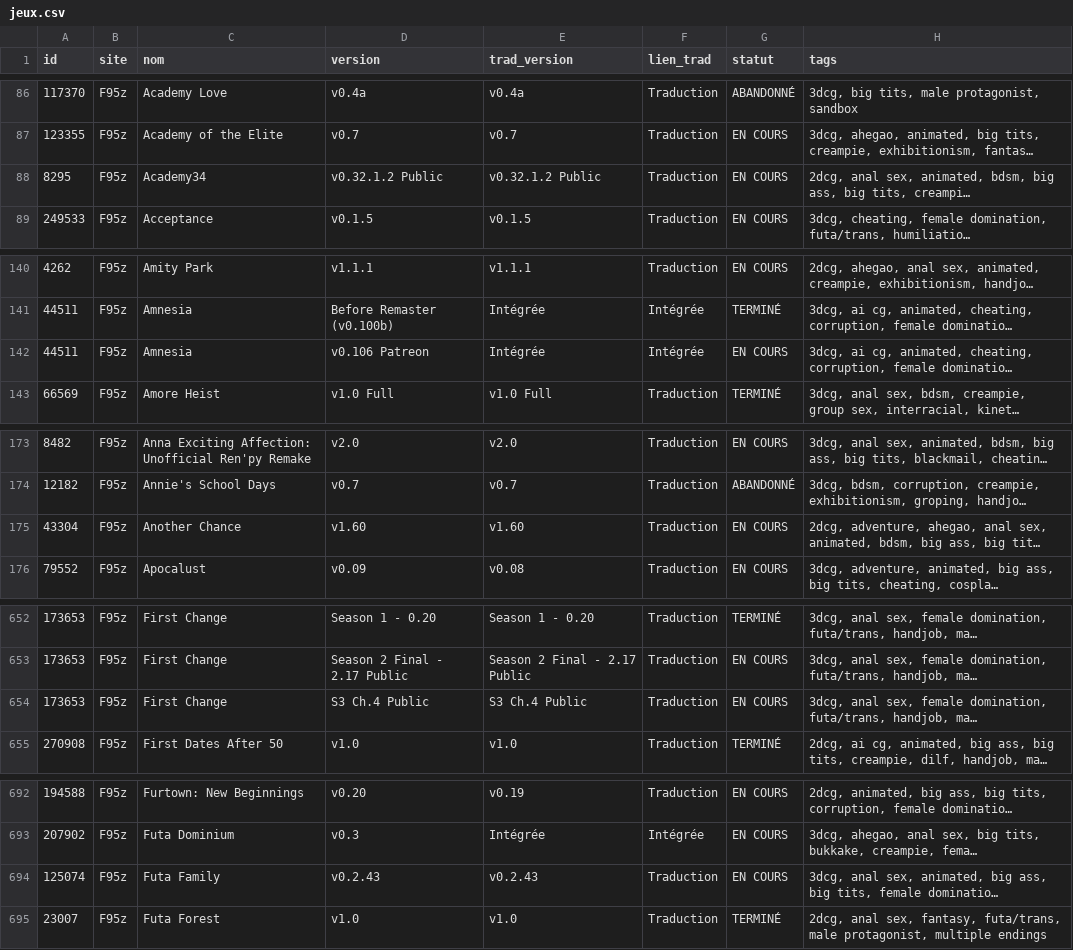
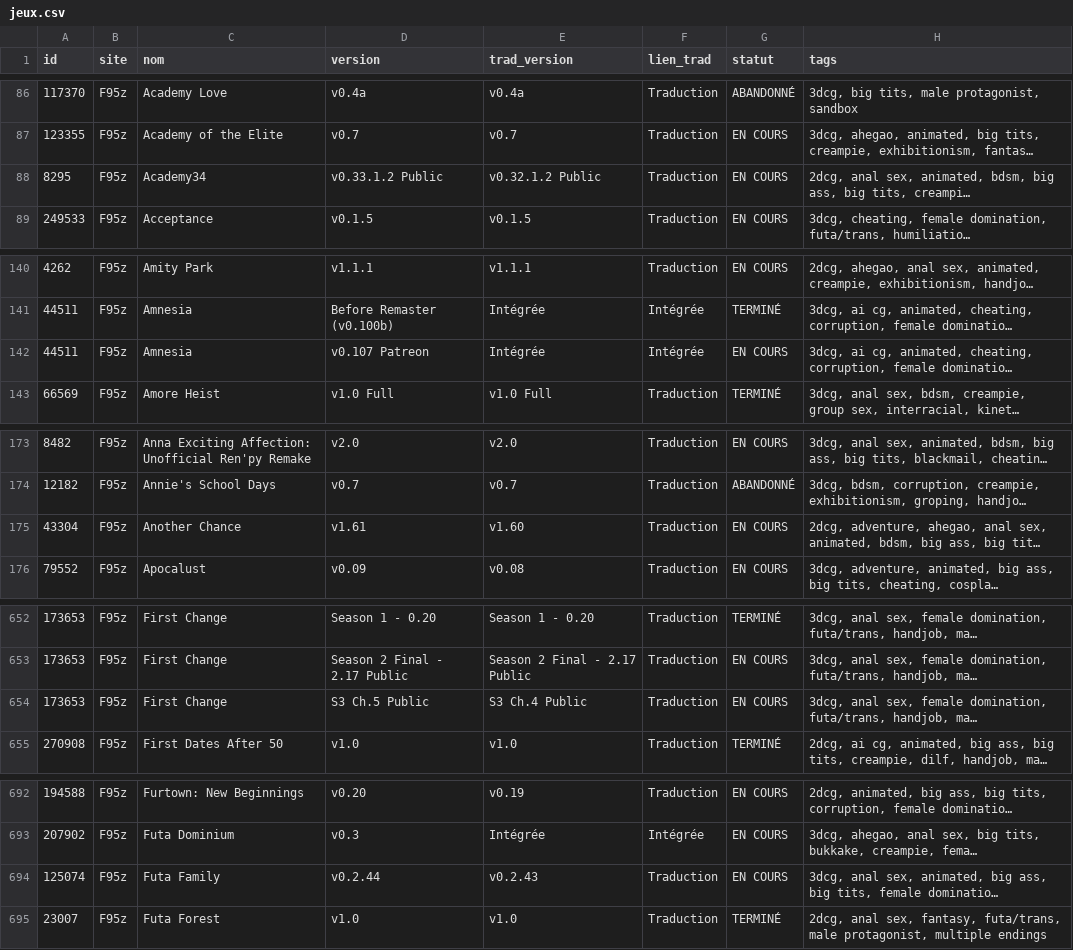
Before and after one commit to TheBlackCat47/F95_Game_Translate_FR, a CSV file: data/jeux.csv, drawn as a sheet; only a part is shown, gaps mark what is left out; long unchanged cells end in …; the diff covers the shown part only; the diff names each change by its address in the sheet, - before the commit and + after, or states it on an @@ line.

```diff
--- a/data/jeux.csv
+++ b/data/jeux.csv
-D88 (version): v0.32.1.2 Public
+D88 (version): v0.33.1.2 Public
-D142 (version): v0.106 Patreon
+D142 (version): v0.107 Patreon
-D175 (version): v1.60
+D175 (version): v1.61
-D654 (version): S3 Ch.4 Public
+D654 (version): S3 Ch.5 Public
-D694 (version): v0.2.43
+D694 (version): v0.2.44
```
Also changed, not shown: 2 edited cells elsewhere in this file, data/maj.csv, 6 other files.
